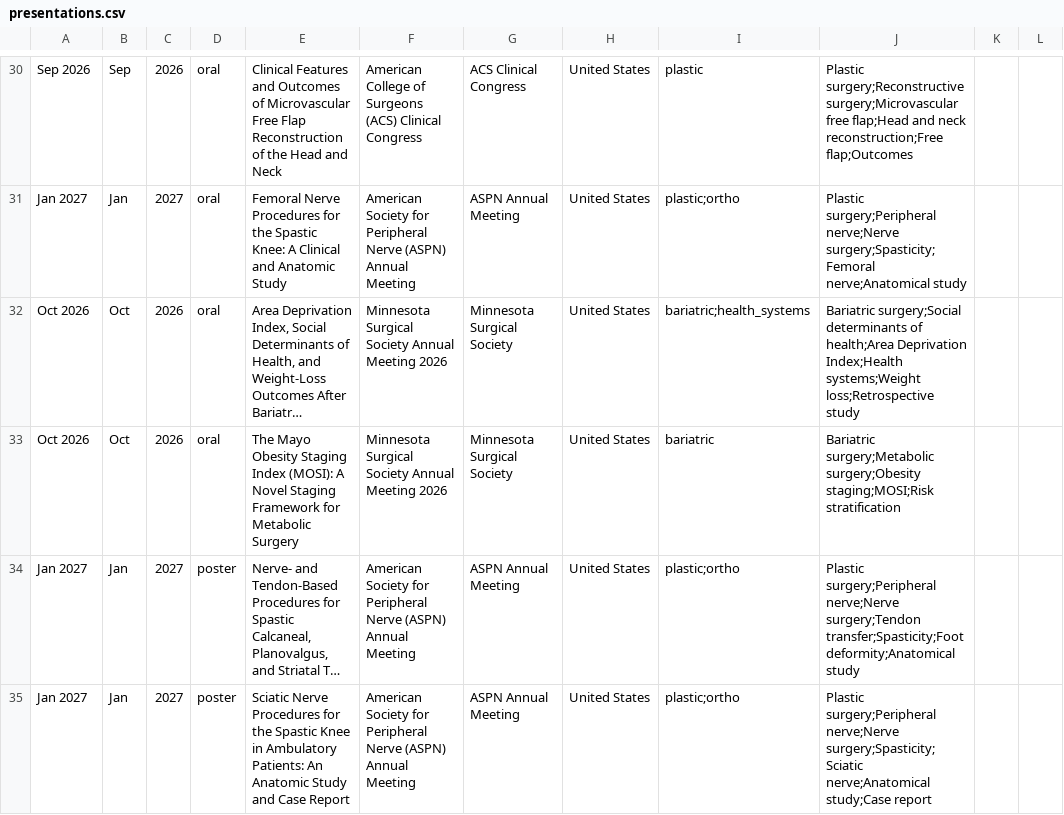
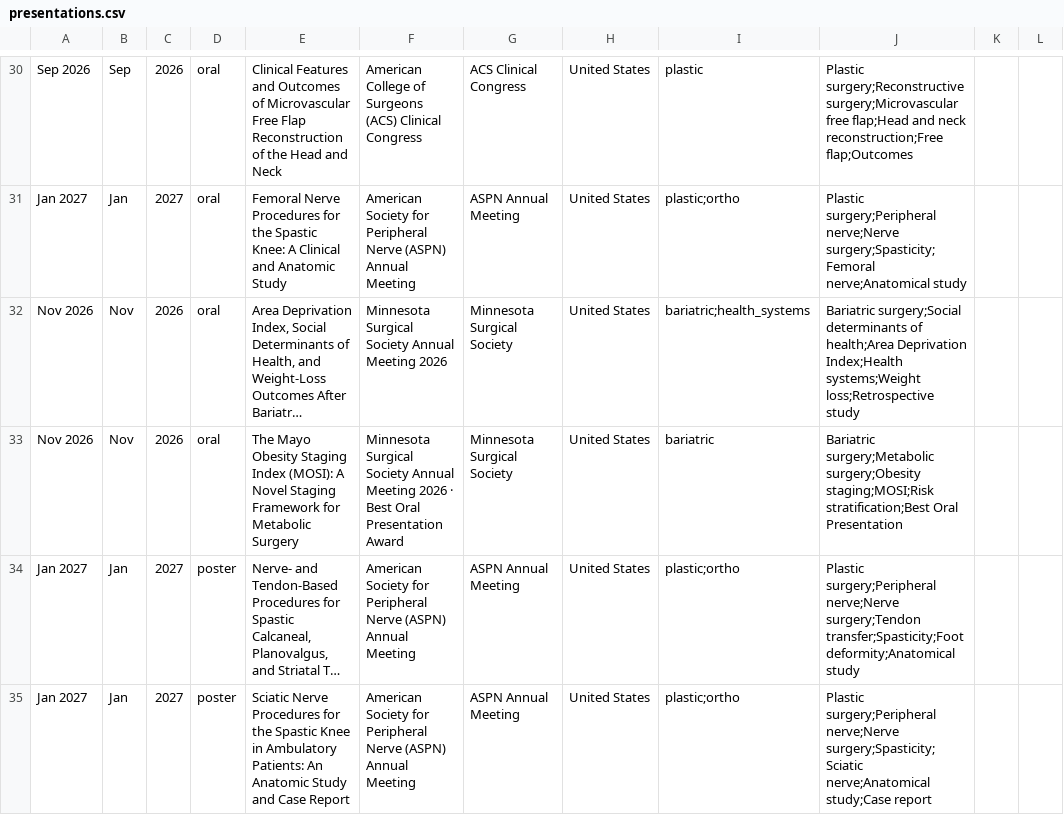
Before and after one commit to SoRRad/RezaShahriarirad_CV, a CSV file: data/presentations.csv, drawn as a sheet; only a part is shown, gaps mark what is left out; long unchanged cells end in …; the diff names each change by its address in the sheet, - before the commit and + after, or states it on an @@ line.

```diff
--- a/data/presentations.csv
+++ b/data/presentations.csv
-A32:A33: Oct 2026
+A32:A33: Nov 2026
-B32:B33: Oct
+B32:B33: Nov
-F33: …Meeting 2026
+F33: …Meeting 2026 · Best Oral Presentation Award
-J33: …surgery;Obesity staging;MOSI;Risk stratification
+J33: …surgery;Obesity staging;MOSI;Risk stratification;Best Oral Presentation
```
Also changed, not shown: data/awards.csv, data/leadership.csv, 7 other files.
